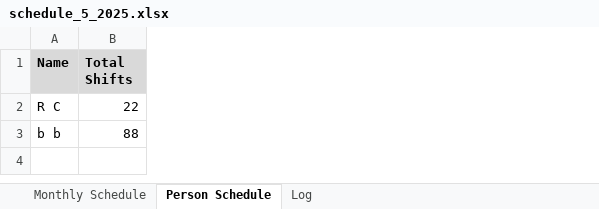
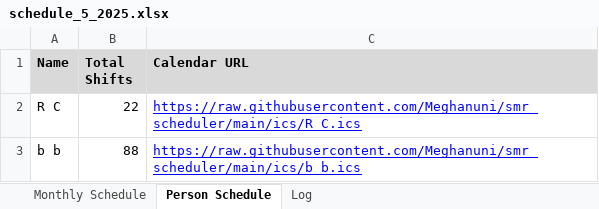
Before and after one commit to rrogerc/smr_scheduler, an Excel workbook: schedule_5_2025.xlsx, sheet Person Schedule, drawn as a sheet; values as stored, in another font and other column widths than the file's, no borders; the diff names each change by its address in the sheet, - before the commit and + after, or states it on an @@ line.

Commit message:
add ics calendar integration

```diff
--- a/schedule_5_2025.xlsx (sheet Person Schedule)
+++ b/schedule_5_2025.xlsx (sheet Person Schedule)
+column C (Calendar URL), rows 2-3: https://raw.githubusercontent.com/Meghanuni/smr_scheduler/main/ics/R_C.ics | https://raw.githubusercontent.com/Meghanuni/smr_scheduler/main/ics/b_b.ics
```
Also changed, not shown: 3 other files.
